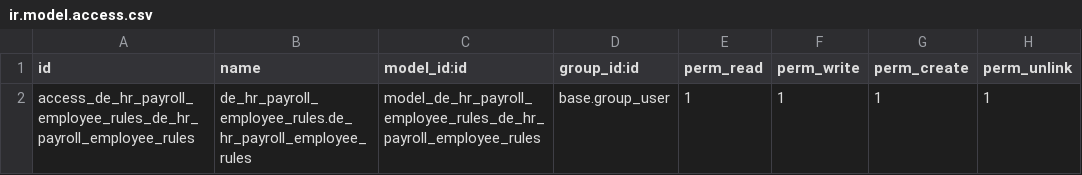
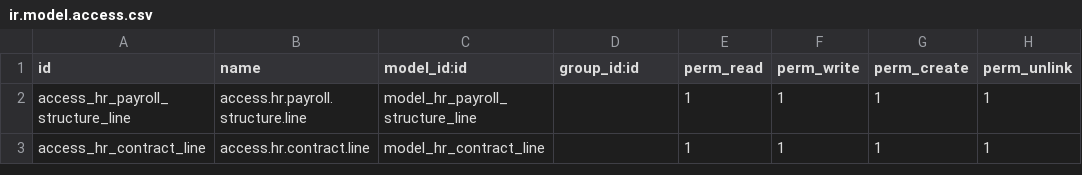
Before and after one commit to farhanrashad/demo-130, a CSV file: de_hr_payroll_employee_rules/security/ir.model.access.csv, drawn as a sheet.

```diff
--- a/de_hr_payroll_employee_rules/security/ir.model.access.csv
+++ b/de_hr_payroll_employee_rules/security/ir.model.access.csv
@@ -1,2 +1,3 @@
 id,name,model_id:id,group_id:id,perm_read,perm_write,perm_create,perm_unlink
-access_de_hr_payroll_employee_rules_de_hr_payroll_employee_rules,de_hr_payroll_employee_rules.de_hr_payroll_employee_rules,model_de_hr_payroll_employee_rules_de_hr_payroll_employee_rules,base.group_user,1,1,1,1
+access_hr_payroll_structure_line,access.hr.payroll.structure.line,model_hr_payroll_structure_line,,1,1,1,1
+access_hr_contract_line,access.hr.contract.line,model_hr_contract_line,,1,1,1,1
```
Also changed, not shown: 3 other files.
